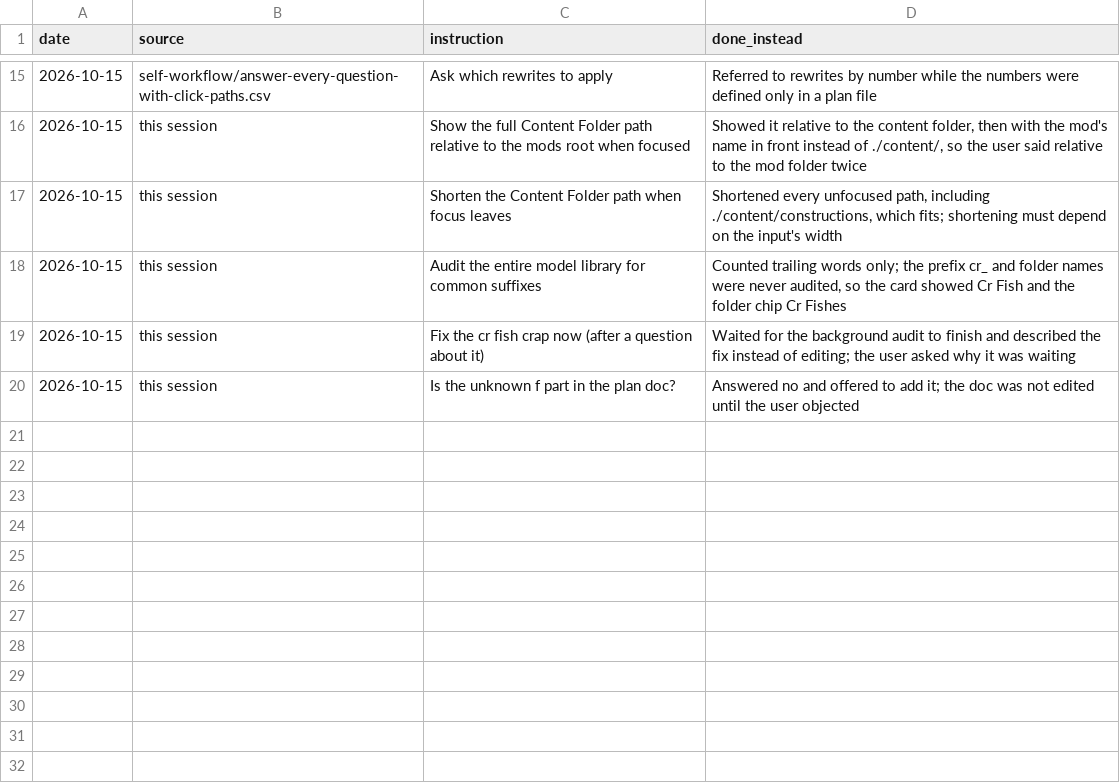
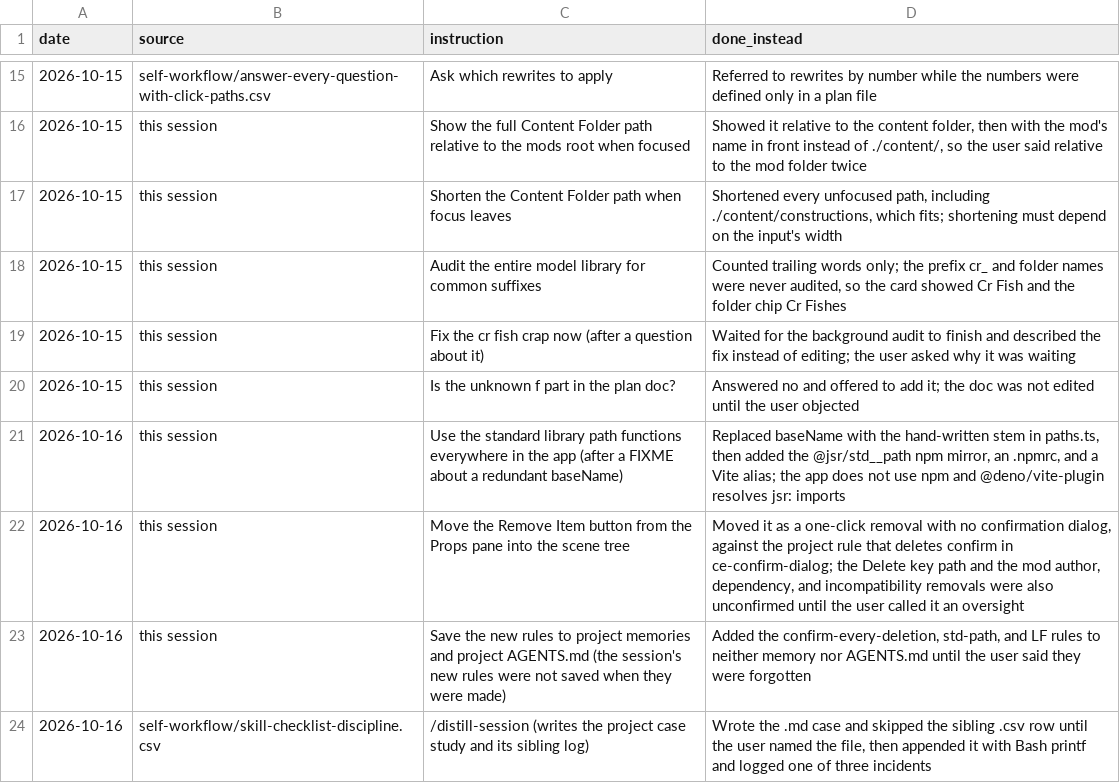
Before and after one commit to chances/tf3-construction-editor, a CSV file: .agents/war-stories/instruction-following.csv, drawn as a sheet; only a part is shown, gaps mark what is left out.

```diff
--- a/.agents/war-stories/instruction-following.csv
+++ b/.agents/war-stories/instruction-following.csv
@@ -20 +20,5 @@ date,source,instruction,done_instead
 2026-10-15,this session,"Is the unknown f part in the plan doc?","Answered no and offered to add it; the doc was not edited until the user objected"
+2026-10-16,this session,"Use the standard library path functions everywhere in the app (after a FIXME about a redundant baseName)","Replaced baseName with the hand-written stem in paths.ts, then added the @jsr/std__path npm mirror, an .npmrc, and a Vite alias; the app does not use npm and @deno/vite-plugin resolves jsr: imports"
+2026-10-16,this session,"Move the Remove Item button from the Props pane into the scene tree","Moved it as a one-click removal with no confirmation dialog, against the project rule that deletes confirm in ce-confirm-dialog; the Delete key path and the mod author, dependency, and incompatibility removals were also unconfirmed until the user called it an oversight"
+2026-10-16,this session,"Save the new rules to project memories and project AGENTS.md (the session's new rules were not saved when they were made)","Added the confirm-every-deletion, std-path, and LF rules to neither memory nor AGENTS.md until the user said they were forgotten"
+2026-10-16,self-workflow/skill-checklist-discipline.csv,"/distill-session (writes the project case study and its sibling log)","Wrote the .md case and skipped the sibling .csv row until the user named the file, then appended it with Bash printf and logged one of three incidents"
```
Also changed, not shown: 23 other files.
